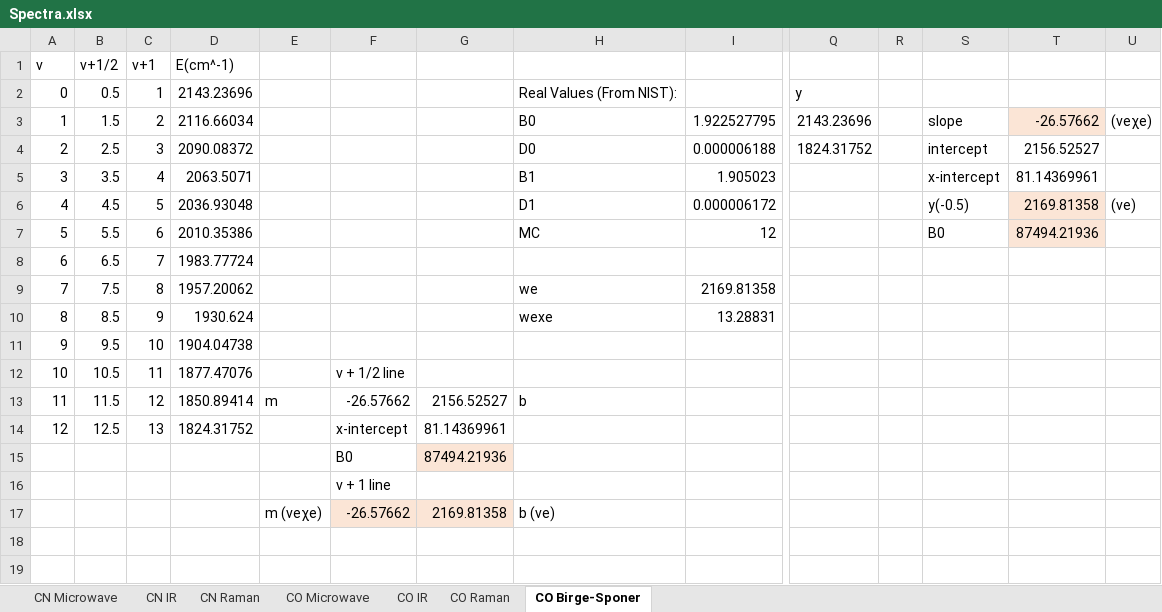
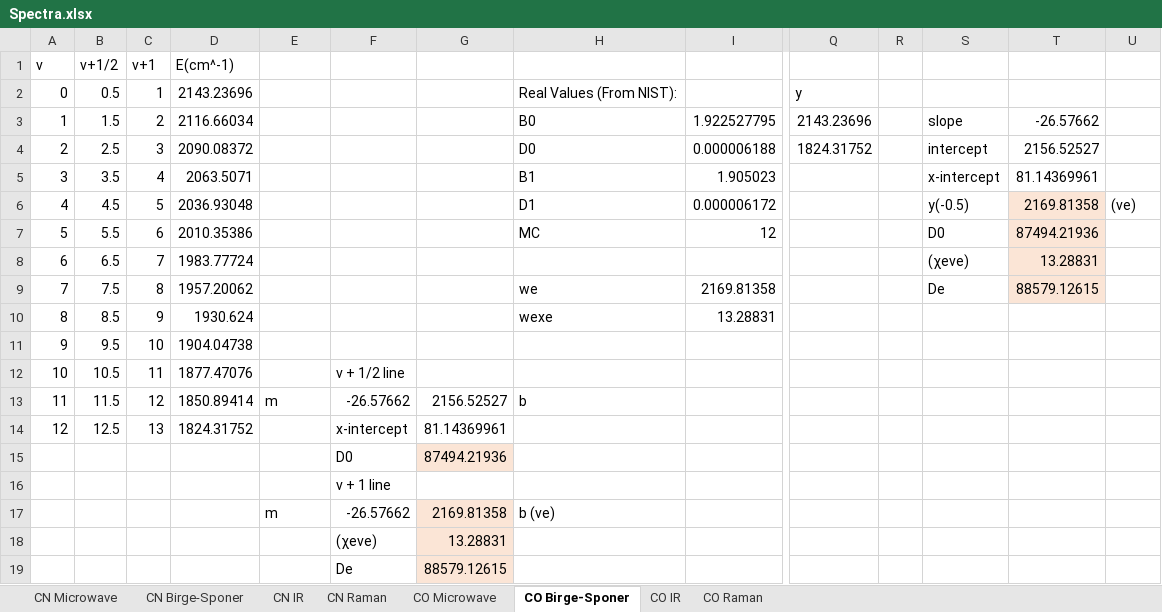
Before and after one commit to RowleyLab/3620, an Excel workbook: Quizzes/Spectra.xlsx, sheet CO Birge-Sponer, drawn as a sheet; only a part is shown, gaps mark what is left out; values as stored, in another font and other column widths than the file's, no borders; charts and pictures not drawn; rows hold the shown columns only; the diff names each change by its address in the sheet, - before the commit and + after, or states it on an @@ line.

```diff
--- a/Quizzes/Spectra.xlsx (sheet CO Birge-Sponer)
+++ b/Quizzes/Spectra.xlsx (sheet CO Birge-Sponer)
+sheet tab: CN Birge-Sponer
@@ sheet tab order changed: CN Microwave | CN Birge-Sponer | CN IR | CN Raman | CO Microwave | CO Birge-Sponer | CO IR | CO Raman @@
-T3 fill: #FBE5D6
+T3 fill: none
-U3: (νeχe)
+U3: (empty)
-S7: B0
+S7: D0
-S8: (empty)
+S8: (χeνe)
-T8: (empty)
+T8: 13.28831
-T8:T9 fill: none
+T8:T9 fill: #FBE5D6
-S9: (empty)
+S9: De
-T9: (empty)
+T9: 88579.12615
-F15: B0
+F15: D0
-E17: m (νeχe)
+E17: m
-F17 fill: #FBE5D6
+F17 fill: none
+row 18:  |  |  |  |  | (χeνe) | 13.28831
+row 19:  |  |  |  |  | De | 88579.12615
```
Also changed, not shown: sheet CN IR, sheet CN Microwave, sheet CO IR, sheet CN Raman, sheet CO Raman, formulas that keep their value, charts or pictures.
